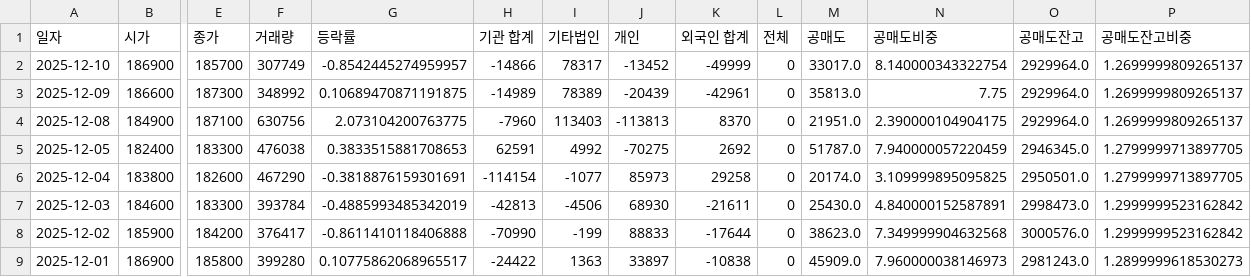
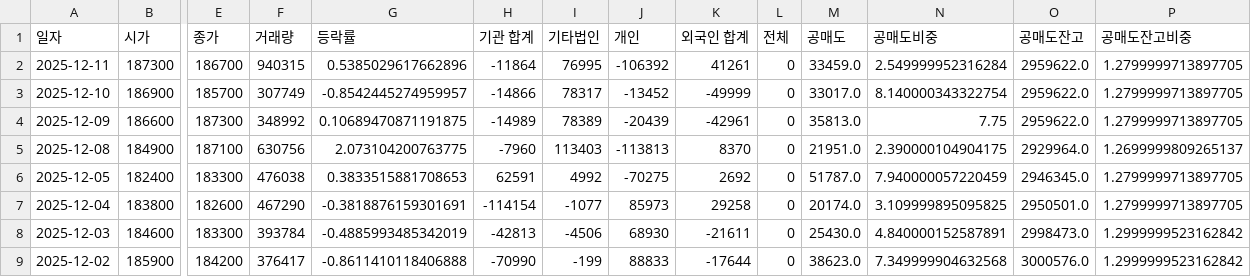
Before and after one commit to ccyun95/Pharma_bio, a CSV file: data/Celltrion_068270_stock_data.csv, drawn as a sheet; only a part is shown, gaps mark what is left out; the shorter side is filled out with more unchanged rows; addresses are those after the commit; rows hold the shown columns only; the diff names each change by its address in the sheet, - before the commit and + after, or states it on an @@ line.

```diff
--- a/data/Celltrion_068270_stock_data.csv
+++ b/data/Celltrion_068270_stock_data.csv
+row 2: 2025-12-11 | 187300 | 186700 | 940315 | 0.5385029617662896 | -11864 | 76995 | -106392 | 41261 | 0 | 33459.0 | 2.549999952316284 | 2959622.0 | 1.2799999713897705
-O3:O4 (공매도잔고): 2929964.0
+O3:O4 (공매도잔고): 2959622.0
-P3:P4 (공매도잔고비중): 1.2699999809265137
+P3:P4 (공매도잔고비중): 1.2799999713897705
```
Also changed, not shown: data/Hans_Biomed_042520_stock_data.csv, data/Ligachem_Bio_141080_stock_data.csv, 18 other files.
